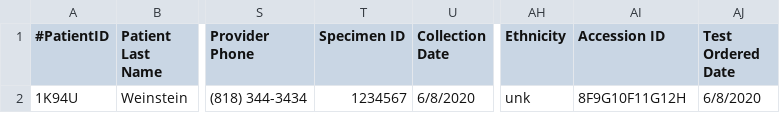
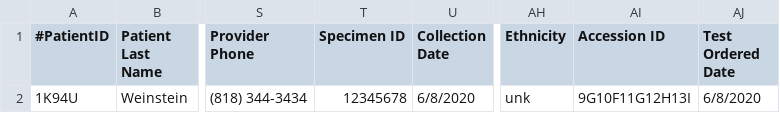
Before and after one commit to Zymo-Research/zymoTransmit, a CSV file: templateSubmission.csv, drawn as a sheet; only a part is shown, gaps mark what is left out; the diff names each change by its address in the sheet, - before the commit and + after, or states it on an @@ line.

```diff
--- a/templateSubmission.csv
+++ b/templateSubmission.csv
-T2 (Specimen ID): 1234567
+T2 (Specimen ID): 12345678
-AI2 (Accession ID): 8F9G10F11G12H
+AI2 (Accession ID): 9G10F11G12H13I
```
Also changed, not shown: 3 other files.
